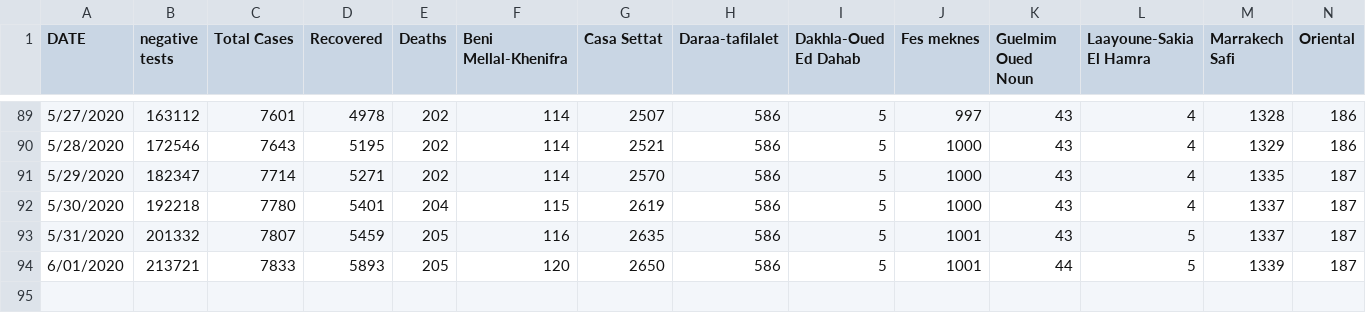
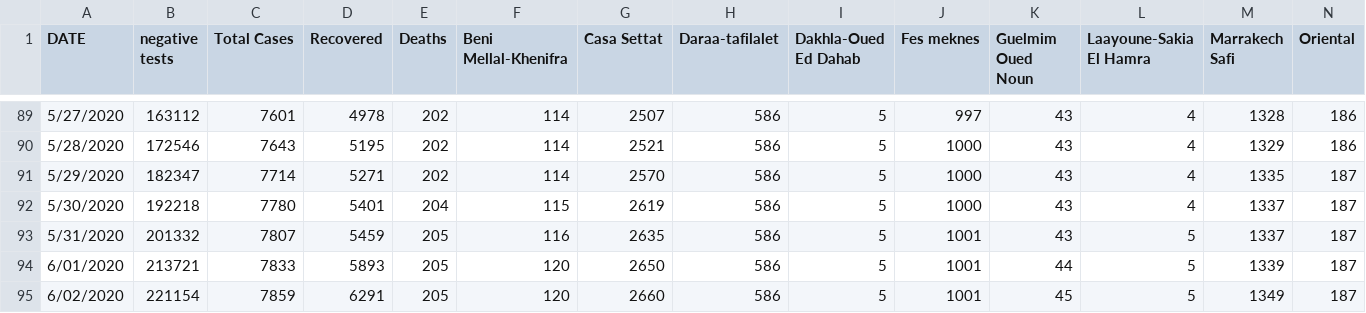
Before and after one commit to ELouardigui/covid_19_data, a CSV file: covid_morocco_data.csv, drawn as a sheet; only a part is shown, gaps mark what is left out; rows hold the shown columns only; the diff names each change by its address in the sheet, - before the commit and + after, or states it on an @@ line.

```diff
--- a/covid_morocco_data.csv
+++ b/covid_morocco_data.csv
+row 95: 6/02/2020 | 221154 | 7859 | 6291 | 205 | 120 | 2660 | 586 | 5 | 1001 | 45 | 5 | 1349 | 187
```
Also changed, not shown: Maghreb_covid_19_data/Maghreb_covid19_confirmed.csv, Maghreb_covid_19_data/Maghreb_covid19_deaths.csv, 1 other file.
